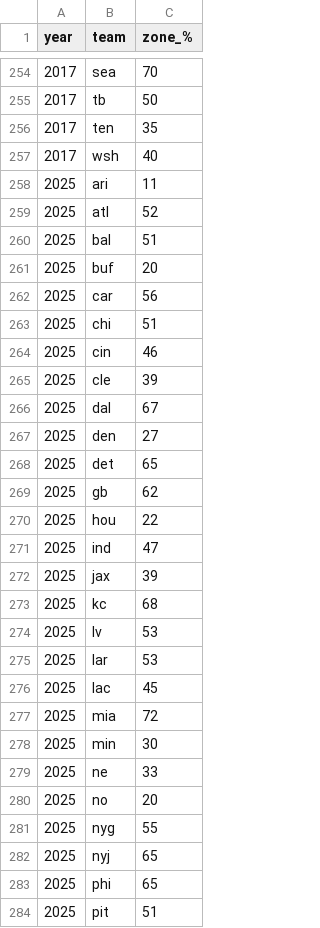
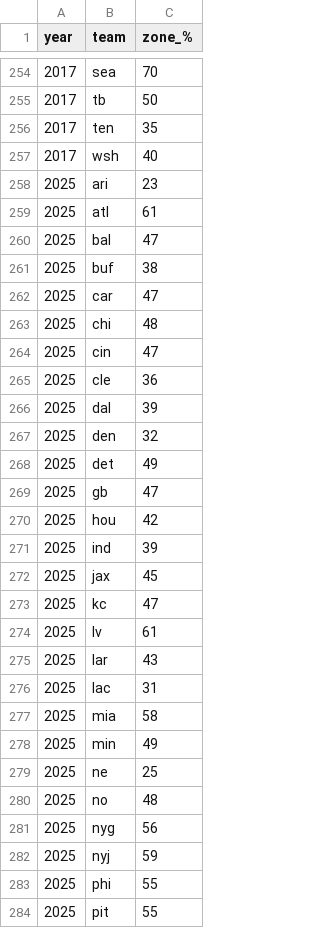
Before and after one commit to robert-stennett23/vs_created_data, a CSV file: block_scheme.csv, drawn as a sheet; only a part is shown, gaps mark what is left out; the diff covers the shown part only.

```diff
--- a/block_scheme.csv
+++ b/block_scheme.csv
@@ -257,28 +257,28 @@ year,team,zone_%
 2017,wsh,40
-2025,ari,11
-2025,atl,52
-2025,bal,51
-2025,buf,20
-2025,car,56
-2025,chi,51
-2025,cin,46
-2025,cle,39
-2025,dal,67
-2025,den,27
-2025,det,65
-2025,gb,62
-2025,hou,22
-2025,ind,47
-2025,jax,39
-2025,kc,68
-2025,lv,53
-2025,lar,53
-2025,lac,45
-2025,mia,72
-2025,min,30
-2025,ne,33
-2025,no,20
-2025,nyg,55
-2025,nyj,65
-2025,phi,65
-2025,pit,51
+2025,ari,23
+2025,atl,61
+2025,bal,47
+2025,buf,38
+2025,car,47
+2025,chi,48
+2025,cin,47
+2025,cle,36
+2025,dal,39
+2025,den,32
+2025,det,49
+2025,gb,47
+2025,hou,42
+2025,ind,39
+2025,jax,45
+2025,kc,47
+2025,lv,61
+2025,lar,43
+2025,lac,31
+2025,mia,58
+2025,min,49
+2025,ne,25
+2025,no,48
+2025,nyg,56
+2025,nyj,59
+2025,phi,55
+2025,pit,55
```
Also changed, not shown: 5 edited cells elsewhere in this file, defense_alignment.csv.
